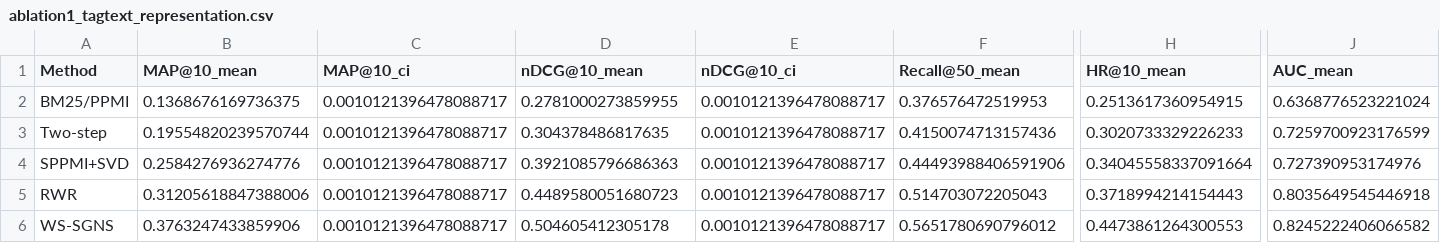
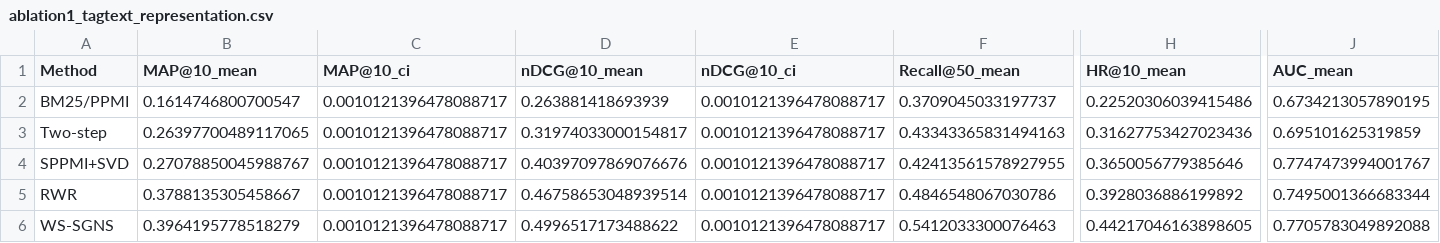
Before and after one commit to teikoyo/recsys, a CSV file: sim_outputs/artifacts/ablation1_tagtext_representation.csv, drawn as a sheet; only a part is shown, gaps mark what is left out; the diff names each change by its address in the sheet, - before the commit and + after, or states it on an @@ line.

```diff
--- a/sim_outputs/artifacts/ablation1_tagtext_representation.csv
+++ b/sim_outputs/artifacts/ablation1_tagtext_representation.csv
-B2 (MAP@10_mean): 0.1368676169736375
+B2 (MAP@10_mean): 0.1614746800700547
-D2 (nDCG@10_mean): 0.2781000273859955
+D2 (nDCG@10_mean): 0.263881418693939
-F2 (Recall@50_mean): 0.376576472519953
+F2 (Recall@50_mean): 0.3709045033197737
-H2 (HR@10_mean): 0.2513617360954915
+H2 (HR@10_mean): 0.22520306039415486
-J2 (AUC_mean): 0.6368776523221024
+J2 (AUC_mean): 0.6734213057890195
-B3 (MAP@10_mean): 0.19554820239570744
+B3 (MAP@10_mean): 0.26397700489117065
-D3 (nDCG@10_mean): 0.304378486817635
+D3 (nDCG@10_mean): 0.31974033000154817
-F3 (Recall@50_mean): 0.4150074713157436
+F3 (Recall@50_mean): 0.43343365831494163
-H3 (HR@10_mean): 0.3020733329226233
+H3 (HR@10_mean): 0.31627753427023436
-J3 (AUC_mean): 0.7259700923176599
+J3 (AUC_mean): 0.695101625319859
-B4 (MAP@10_mean): 0.2584276936274776
+B4 (MAP@10_mean): 0.27078850045988767
-D4 (nDCG@10_mean): 0.3921085796686363
+D4 (nDCG@10_mean): 0.40397097869076676
-F4 (Recall@50_mean): 0.44493988406591906
+F4 (Recall@50_mean): 0.42413561578927955
-H4 (HR@10_mean): 0.34045558337091664
+H4 (HR@10_mean): 0.3650056779385646
-J4 (AUC_mean): 0.727390953174976
+J4 (AUC_mean): 0.7747473994001767
-B5 (MAP@10_mean): 0.31205618847388006
+B5 (MAP@10_mean): 0.3788135305458667
-D5 (nDCG@10_mean): 0.4489580051680723
+D5 (nDCG@10_mean): 0.46758653048939514
-F5 (Recall@50_mean): 0.514703072205043
+F5 (Recall@50_mean): 0.4846548067030786
-H5 (HR@10_mean): 0.3718994214154443
+H5 (HR@10_mean): 0.3928036886199892
-J5 (AUC_mean): 0.8035649545446918
+J5 (AUC_mean): 0.7495001366683344
-B6 (MAP@10_mean): 0.3763247433859906
+B6 (MAP@10_mean): 0.3964195778518279
-D6 (nDCG@10_mean): 0.504605412305178
+D6 (nDCG@10_mean): 0.4996517173488622
-F6 (Recall@50_mean): 0.5651780690796012
+F6 (Recall@50_mean): 0.5412033300076463
-H6 (HR@10_mean): 0.4473861264300553
+H6 (HR@10_mean): 0.44217046163898605
-J6 (AUC_mean): 0.8245222406066582
+J6 (AUC_mean): 0.7705783049892088
```
Also changed, not shown: sim_outputs/artifacts/ablation2_behavior_composition.csv, sim_outputs/artifacts/ablation3_fusion.csv, 9 other files.
